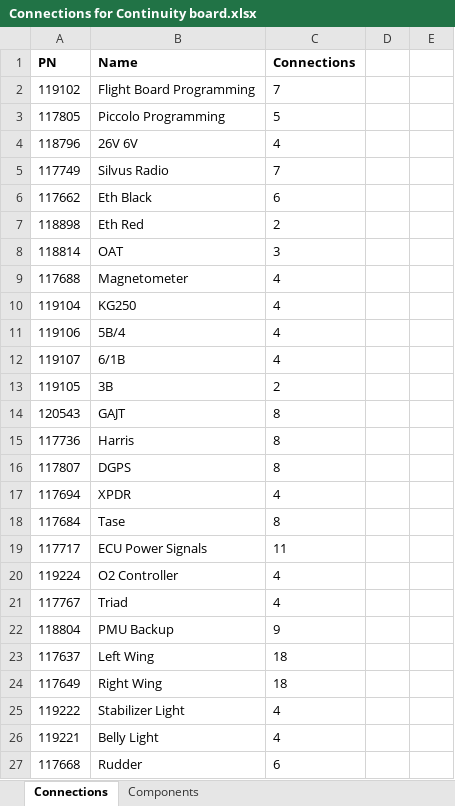
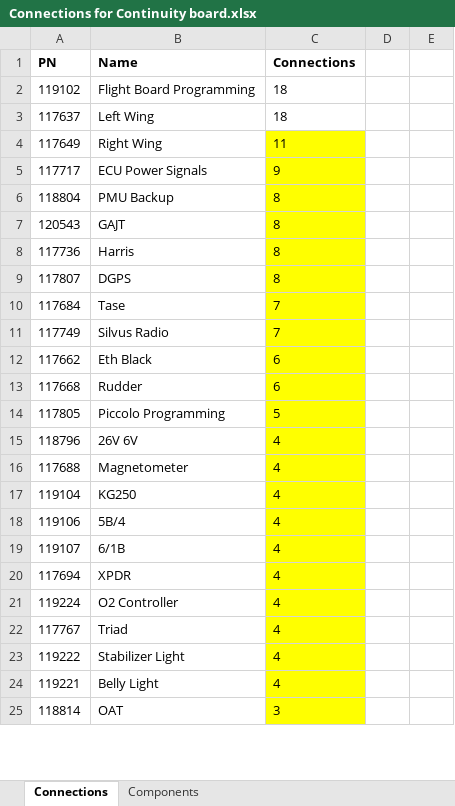
Before and after one commit to DonaldHersam/Continuity-Checker-Board, an Excel workbook: Connections for Continuity board.xlsx, sheet Connections, drawn as a sheet; only a part is shown; values as stored, in another font and other column widths than the file's, no borders; removed rows and columns are numbered as before the commit, all else as after; the diff covers the shown part only; the diff names each change by its address in the sheet, - before the commit and + after, or states it on an @@ line.

```diff
--- a/Connections for Continuity board.xlsx (sheet Connections)
+++ b/Connections for Continuity board.xlsx (sheet Connections)
-C2 (Connections): 7
+C2 (Connections): 18
@@ row 23 moved to row 3: 117637 @@
+row 4: 117649 | Right Wing | 11
+row 5: 117717 | ECU Power Signals | 9
+row 6: 118804 | PMU Backup | 8
@@ row 14 moved to row 7: 120543 @@
@@ row 15 moved to row 8: 117736 @@
@@ row 16 moved to row 9: 117807 @@
+row 10: 117684 | Tase | 7
@@ row 5 moved to row 11: 117749 @@
@@ row 6 moved to row 12: 117662 @@
@@ row 27 moved to row 13: 117668 @@
-C14:C15 fill: none
+C14:C15 fill: #FFFF00
@@ row 7 moved to row 27: 118898 @@
-C16:C19 fill: none
+C16:C19 fill: #FFFF00
@@ row 13 moved to row 28: 119105 @@
-C20 fill: none
+C20 fill: #FFFF00
-row 18: 117684 | Tase | 8
-row 19: 117717 | ECU Power Signals | 11
-C21:C22 fill: none
+C21:C22 fill: #FFFF00
-row 22: 118804 | PMU Backup | 9
-row 24: 117649 | Right Wing | 18
-C23:C24 fill: none
+C23:C24 fill: #FFFF00
@@ row 8 moved to row 25: 118814 @@
```
Also changed, not shown: cell formats elsewhere in this sheet, 2 other files.
